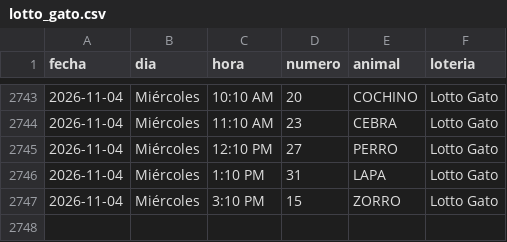
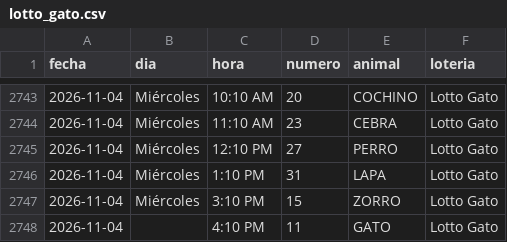
Before and after one commit to victorcsp22-star/sniper-ruletas, a CSV file: lotto_gato.csv, drawn as a sheet; only a part is shown, gaps mark what is left out; the diff names each change by its address in the sheet, - before the commit and + after, or states it on an @@ line.

```diff
--- a/lotto_gato.csv
+++ b/lotto_gato.csv
+row 2748: 2026-11-04 |  | 4:10 PM | 11 | GATO | Lotto Gato
```
Also changed, not shown: gatazo.csv, 5 other files.
